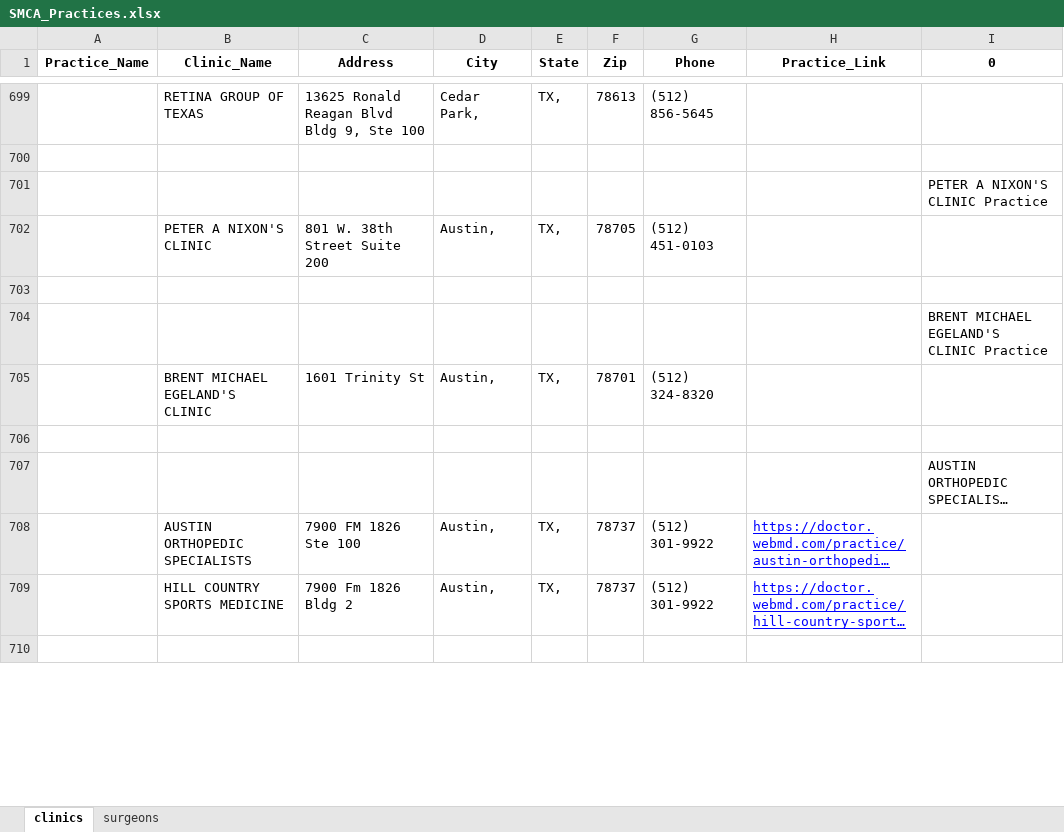
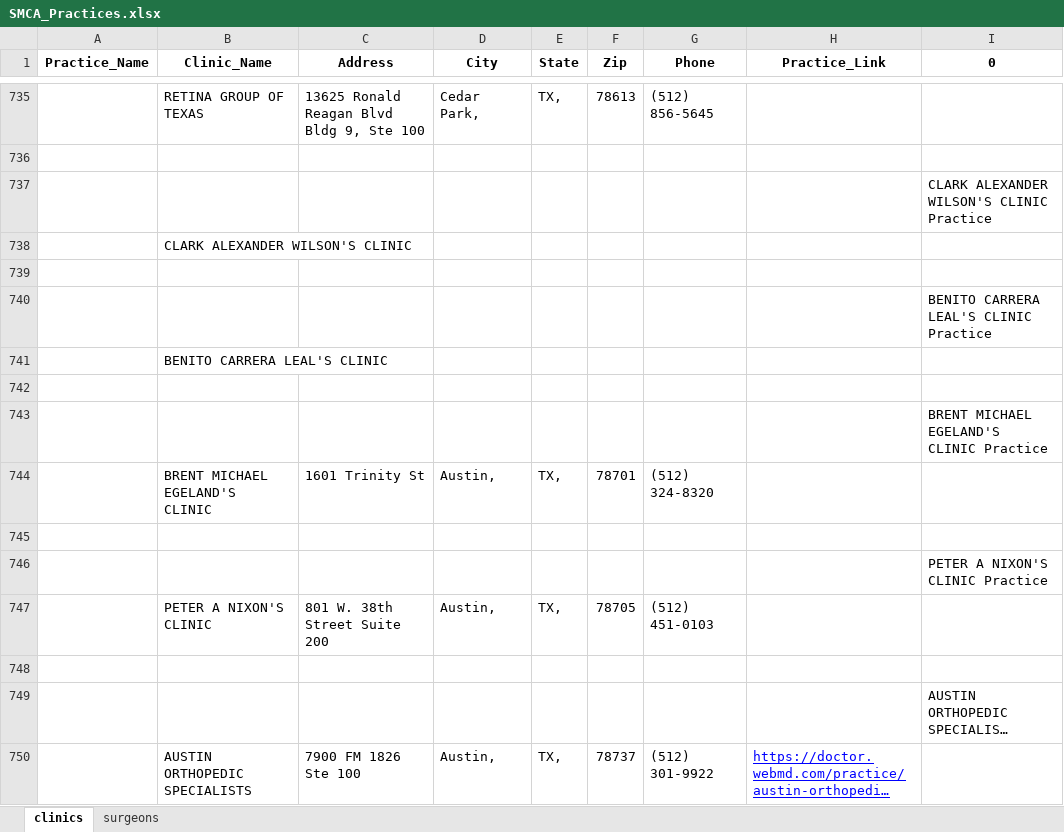
Before and after one commit to dmartin5150/practice-builder, an Excel workbook: SMCA_Practices.xlsx, sheet clinics, drawn as a sheet; only a part is shown, gaps mark what is left out; the shorter side is filled out with more unchanged rows; long unchanged cells end in …; values as stored, in another font and other column widths than the file's, no borders; addresses are those after the commit; the diff covers the shown part only; the diff names each change by its address in the sheet, - before the commit and + after, or states it on an @@ line.

```diff
--- a/SMCA_Practices.xlsx (sheet clinics)
+++ b/SMCA_Practices.xlsx (sheet clinics)
-I737 (0): PETER A NIXON'S CLINIC Practice
+I737 (0): CLARK ALEXANDER WILSON'S CLINIC Practice
+row 738:  | CLARK ALEXANDER WILSON'S CLINIC
-row 739:  | PETER A NIXON'S CLINIC | 801 W. 38th Street Suite 200 | Austin, | TX, | 78705 | (512) 451-0103
+row 739: (empty)
+row 740:  |  |  |  |  |  |  |  | BENITO CARRERA LEAL'S CLINIC Practice
+row 741:  | BENITO CARRERA LEAL'S CLINIC
+row 746:  |  |  |  |  |  |  |  | PETER A NIXON'S CLINIC Practice
+row 747:  | PETER A NIXON'S CLINIC | 801 W. 38th Street Suite 200 | Austin, | TX, | 78705 | (512) 451-0103
+row 748: (empty)
```
Also changed, not shown: 226 added rows, 19 removed rows, 114 moved rows and 31 edited cells elsewhere in this sheet, sheet surgeons, 5 other files.
